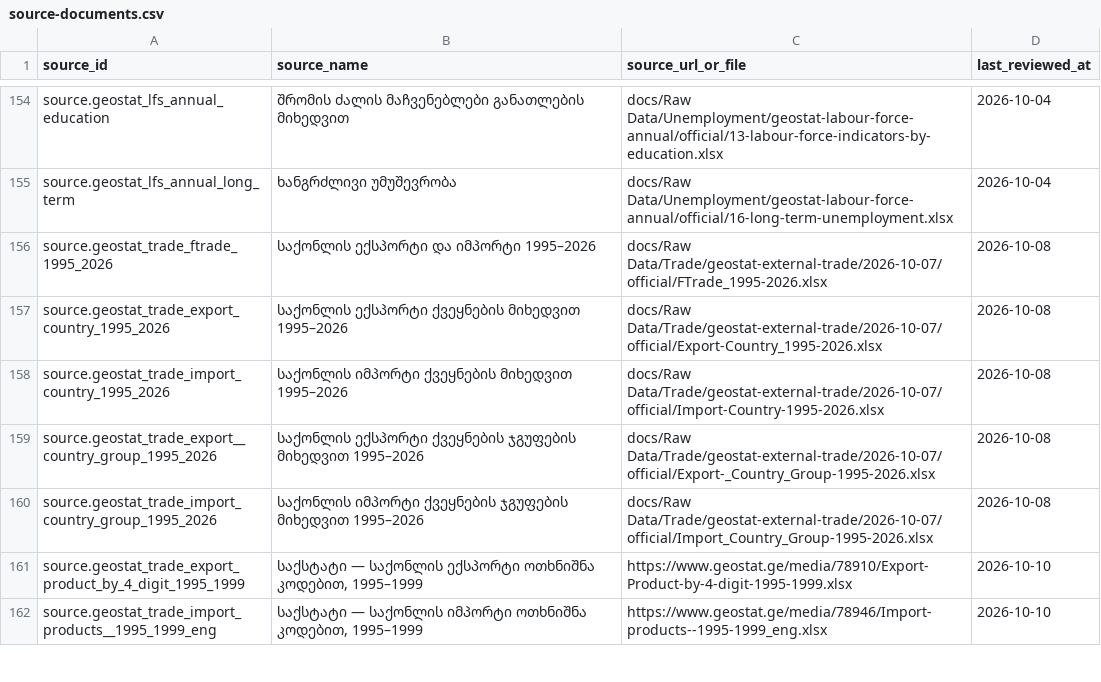
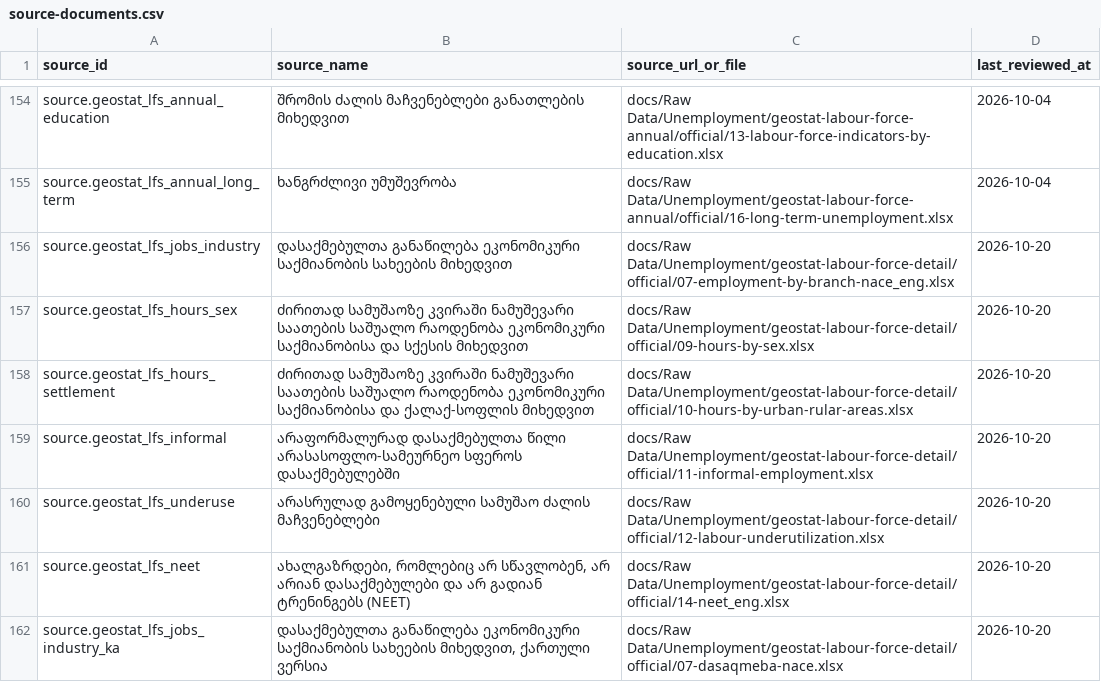
Before and after one commit to DuruMakh/geodata.ge, a CSV file: data/sources/source-documents.csv, drawn as a sheet; only a part is shown, gaps mark what is left out; the shorter side is filled out with more unchanged rows; the diff covers the shown part only; the diff names each change by its address in the sheet, - before the commit and + after, or states it on an @@ line.

```diff
--- a/data/sources/source-documents.csv
+++ b/data/sources/source-documents.csv
+row 156: source.geostat_lfs_jobs_industry | დასაქმებულთა განაწილება ეკონომიკური საქმიანობის სახეების მიხედვით | docs/Raw Data/Unemployment/geostat-labour-force-detail/official/07-employment-by-branch-nace_eng.xlsx | 2026-10-20
+row 157: source.geostat_lfs_hours_sex | ძირითად სამუშაოზე კვირაში ნამუშევარი საათების საშუალო რაოდენობა ეკონომიკური საქმიანობისა და სქესის მიხედვით | docs/Raw Data/Unemployment/geostat-labour-force-detail/official/09-hours-by-sex.xlsx | 2026-10-20
+row 158: source.geostat_lfs_hours_settlement | ძირითად სამუშაოზე კვირაში ნამუშევარი საათების საშუალო რაოდენობა ეკონომიკური საქმიანობისა და ქალაქ-სოფლის მიხედვით | docs/Raw Data/Unemployment/geostat-labour-force-detail/official/10-hours-by-urban-rular-areas.xlsx | 2026-10-20
+row 159: source.geostat_lfs_informal | არაფორმალურად დასაქმებულთა წილი არასასოფლო-სამეურნეო სფეროს დასაქმებულებში | docs/Raw Data/Unemployment/geostat-labour-force-detail/official/11-informal-employment.xlsx | 2026-10-20
+row 160: source.geostat_lfs_underuse | არასრულად გამოყენებული სამუშაო ძალის მაჩვენებლები | docs/Raw Data/Unemployment/geostat-labour-force-detail/official/12-labour-underutilization.xlsx | 2026-10-20
+row 161: source.geostat_lfs_neet | ახალგაზრდები, რომლებიც არ სწავლობენ, არ არიან დასაქმებულები და არ გადიან ტრენინგებს (NEET) | docs/Raw Data/Unemployment/geostat-labour-force-detail/official/14-neet_eng.xlsx | 2026-10-20
+row 162: source.geostat_lfs_jobs_industry_ka | დასაქმებულთა განაწილება ეკონომიკური საქმიანობის სახეების მიხედვით, ქართული ვერსია | docs/Raw Data/Unemployment/geostat-labour-force-detail/official/07-dasaqmeba-nace.xlsx | 2026-10-20
```
Also changed, not shown: 7 added rows elsewhere in this file, 10 other files.
